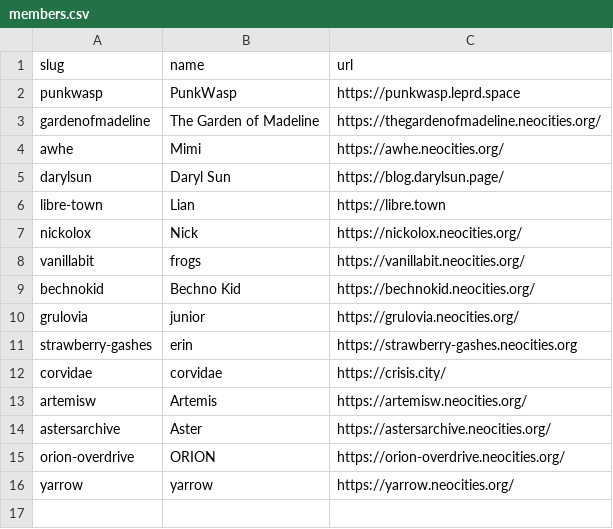
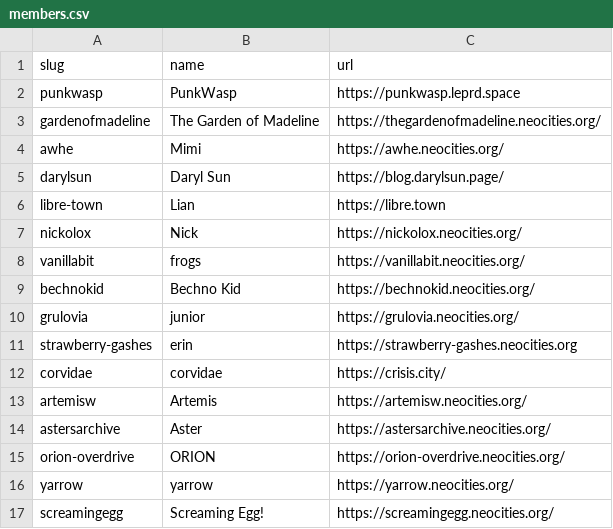
Before and after one commit to yoyosoda/acingtheinternet, a CSV file: _data/members.csv, drawn as a sheet; the diff names each change by its address in the sheet, - before the commit and + after, or states it on an @@ line.

Commit message:
Update members.csv

```diff
--- a/_data/members.csv
+++ b/_data/members.csv
+row 17: screamingegg | Screaming Egg! | https://screamingegg.neocities.org/
```
